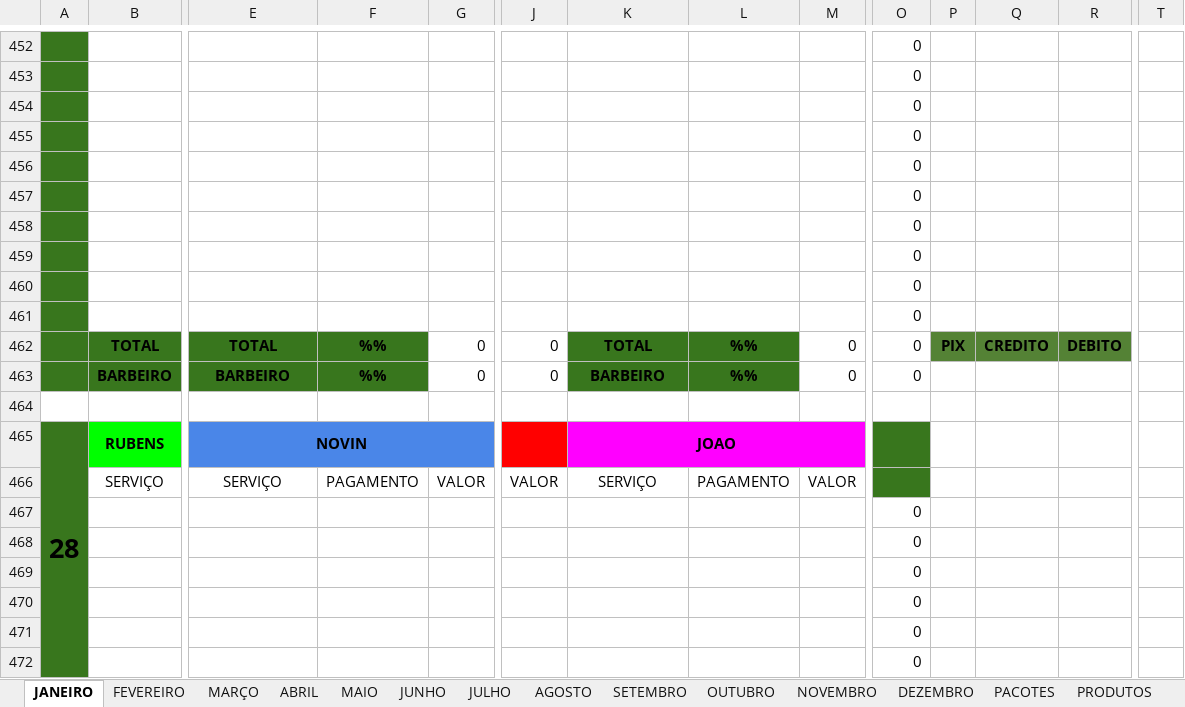
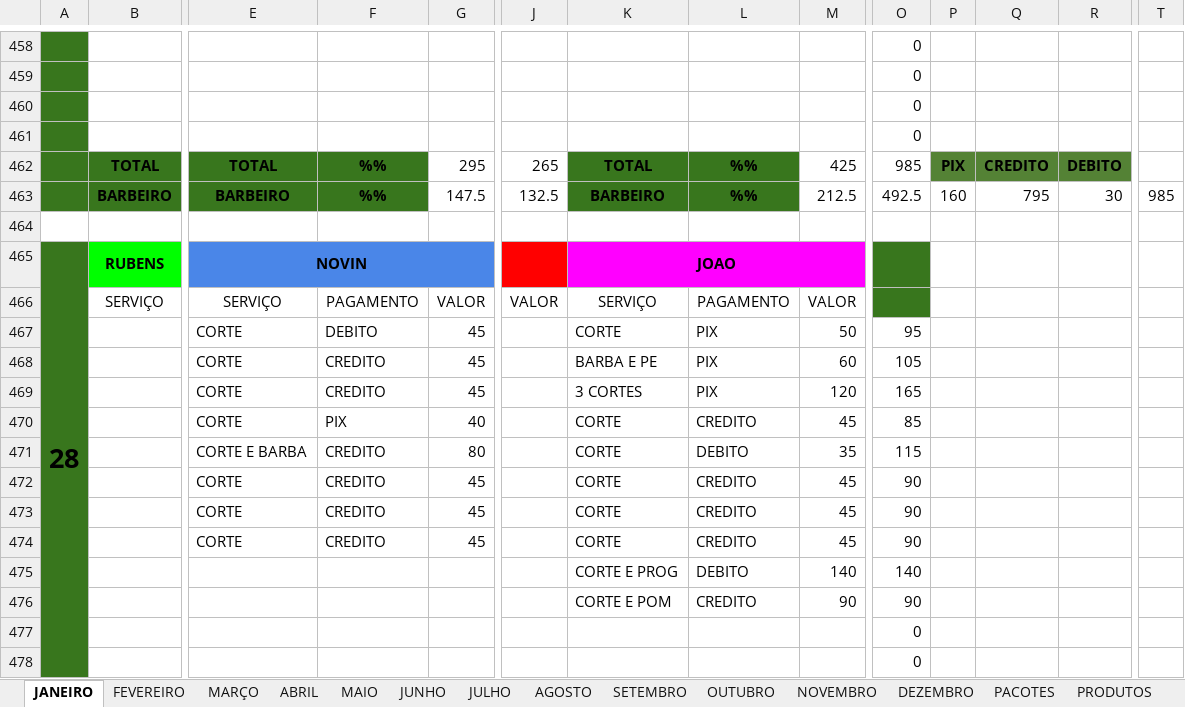
Before and after one commit to joaosantosxps/controle, an Excel workbook: CONTROLE DE CAIXA 2025.xlsx, sheet JANEIRO, drawn as a sheet; only a part is shown, gaps mark what is left out; values as stored, in another font and other column widths than the file's, no borders; removed rows and columns are numbered as before the commit, all else as after; rows hold the shown columns only; the diff covers the shown part only; the diff names each change by its address in the sheet, - before the commit and + after, or states it on an @@ line.

```diff
--- a/CONTROLE DE CAIXA 2025.xlsx (sheet JANEIRO)
+++ b/CONTROLE DE CAIXA 2025.xlsx (sheet JANEIRO)
-row 456:  |  |  |  |  |  |  |  |  | 0
-row 457:  |  |  |  |  |  |  |  |  | 0
-row 458:  |  |  |  |  |  |  |  |  | 0
-row 459:  |  |  |  |  |  |  |  |  | 0
-row 460:  |  |  |  |  |  |  |  |  | 0
-row 461:  |  |  |  |  |  |  |  |  | 0
-G462: 0
+G462: 295
-J462: 0
+J462: 265
-M462: 0
+M462: 425
-O462: 0
+O462: 985
-G463: 0
+G463: 147.5
-J463: 0
+J463: 132.5
-M463: 0
+M463: 212.5
-O463: 0
+O463: 492.5
-P463: (empty)
+P463: 160
-Q463: (empty)
+Q463: 795
-R463: (empty)
+R463: 30
-T463: (empty)
+T463: 985
+row 467:  |  | CORTE | DEBITO | 45 |  | CORTE | PIX | 50 | 95
+row 468:  |  | CORTE | CREDITO | 45 |  | BARBA E PE | PIX | 60 | 105
+row 469:  |  | CORTE | CREDITO | 45 |  | 3 CORTES | PIX | 120 | 165
+row 470:  |  | CORTE | PIX | 40 |  | CORTE | CREDITO | 45 | 85
+row 471:  |  | CORTE E BARBA | CREDITO | 80 |  | CORTE | DEBITO | 35 | 115
+row 472:  |  | CORTE | CREDITO | 45 |  | CORTE | CREDITO | 45 | 90
+row 473:  |  | CORTE | CREDITO | 45 |  | CORTE | CREDITO | 45 | 90
+row 474:  |  | CORTE | CREDITO | 45 |  | CORTE | CREDITO | 45 | 90
+row 475:  |  |  |  |  |  | CORTE E PROG | DEBITO | 140 | 140
+row 476:  |  |  |  |  |  | CORTE E POM | CREDITO | 90 | 90
-row 469:  |  |  |  |  |  |  |  |  | 0
-row 470:  |  |  |  |  |  |  |  |  | 0
-row 471:  |  |  |  |  |  |  |  |  | 0
-row 472:  |  |  |  |  |  |  |  |  | 0
```
Also changed, not shown: 6 added rows, 6 removed rows and 32 edited cells elsewhere in this sheet, sheet PACOTES, sheet VALES, formulas that keep their value.
